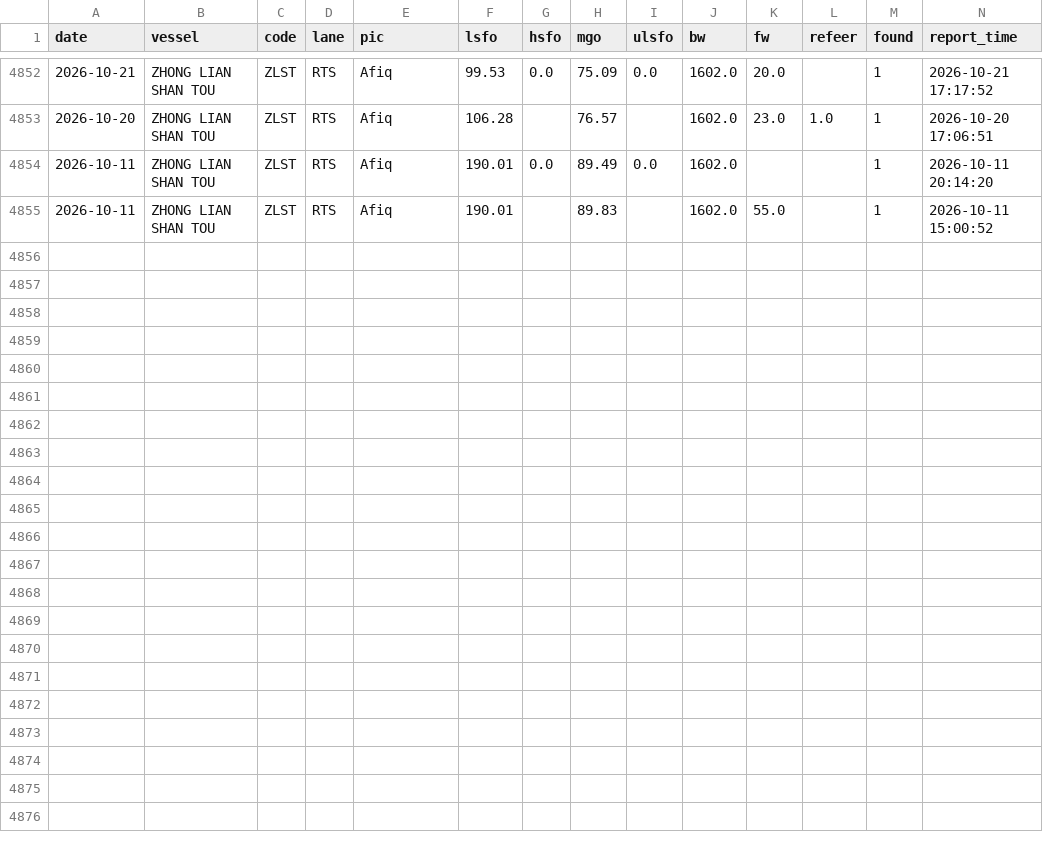
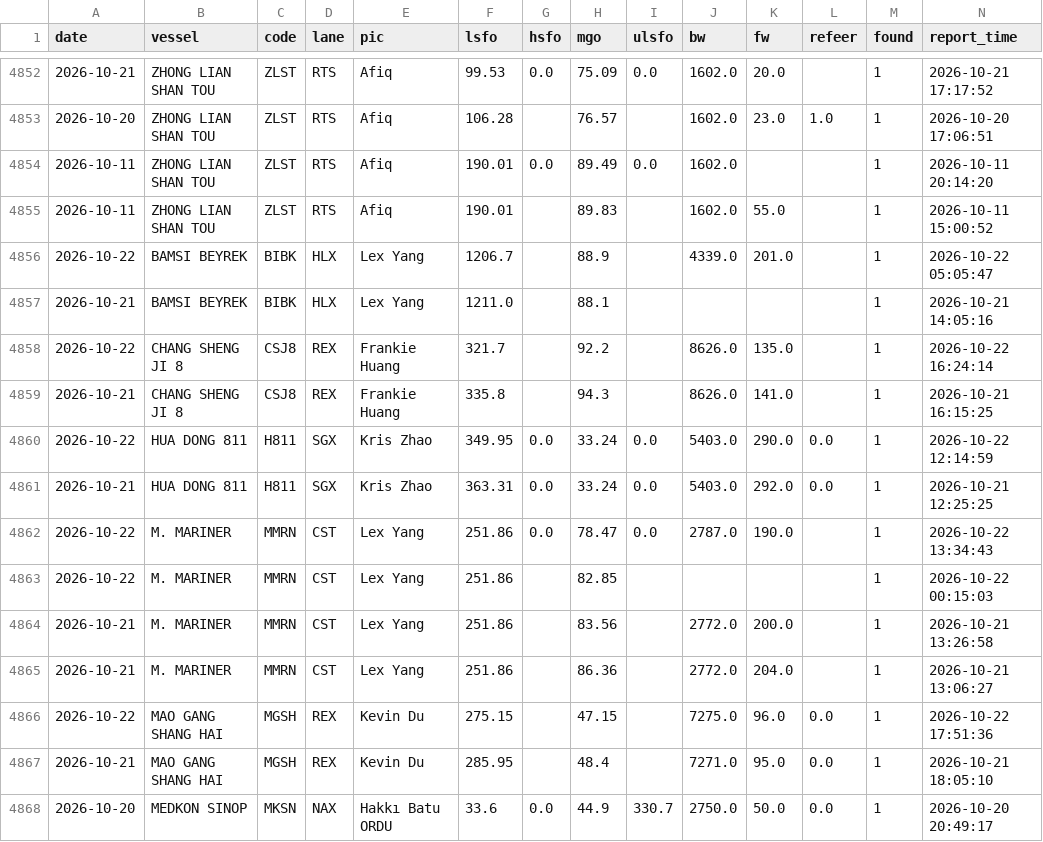
Before and after one commit to LeahLiuL/Claw-Report, a CSV file: rob_data/rob_history.csv, drawn as a sheet; only a part is shown, gaps mark what is left out; rows hold the shown columns only; the diff names each change by its address in the sheet, - before the commit and + after, or states it on an @@ line.

Commit message:
ROB: catch-up sync (+13 rows, 4 more vessels on 10-22)

```diff
--- a/rob_data/rob_history.csv
+++ b/rob_data/rob_history.csv
+row 4856: 2026-10-22 | BAMSI BEYREK | BIBK | HLX | Lex Yang | 1206.7 |  | 88.9 |  | 4339.0 | 201.0 |  | 1 | 2026-10-22 05:05:47
+row 4857: 2026-10-21 | BAMSI BEYREK | BIBK | HLX | Lex Yang | 1211.0 |  | 88.1 |  |  |  |  | 1 | 2026-10-21 14:05:16
+row 4858: 2026-10-22 | CHANG SHENG JI 8 | CSJ8 | REX | Frankie Huang | 321.7 |  | 92.2 |  | 8626.0 | 135.0 |  | 1 | 2026-10-22 16:24:14
+row 4859: 2026-10-21 | CHANG SHENG JI 8 | CSJ8 | REX | Frankie Huang | 335.8 |  | 94.3 |  | 8626.0 | 141.0 |  | 1 | 2026-10-21 16:15:25
+row 4860: 2026-10-22 | HUA DONG 811 | H811 | SGX | Kris Zhao | 349.95 | 0.0 | 33.24 | 0.0 | 5403.0 | 290.0 | 0.0 | 1 | 2026-10-22 12:14:59
+row 4861: 2026-10-21 | HUA DONG 811 | H811 | SGX | Kris Zhao | 363.31 | 0.0 | 33.24 | 0.0 | 5403.0 | 292.0 | 0.0 | 1 | 2026-10-21 12:25:25
+row 4862: 2026-10-22 | M. MARINER | MMRN | CST | Lex Yang | 251.86 | 0.0 | 78.47 | 0.0 | 2787.0 | 190.0 |  | 1 | 2026-10-22 13:34:43
+row 4863: 2026-10-22 | M. MARINER | MMRN | CST | Lex Yang | 251.86 |  | 82.85 |  |  |  |  | 1 | 2026-10-22 00:15:03
+row 4864: 2026-10-21 | M. MARINER | MMRN | CST | Lex Yang | 251.86 |  | 83.56 |  | 2772.0 | 200.0 |  | 1 | 2026-10-21 13:26:58
+row 4865: 2026-10-21 | M. MARINER | MMRN | CST | Lex Yang | 251.86 |  | 86.36 |  | 2772.0 | 204.0 |  | 1 | 2026-10-21 13:06:27
+row 4866: 2026-10-22 | MAO GANG SHANG HAI | MGSH | REX | Kevin Du | 275.15 |  | 47.15 |  | 7275.0 | 96.0 | 0.0 | 1 | 2026-10-22 17:51:36
+row 4867: 2026-10-21 | MAO GANG SHANG HAI | MGSH | REX | Kevin Du | 285.95 |  | 48.4 |  | 7271.0 | 95.0 | 0.0 | 1 | 2026-10-21 18:05:10
+row 4868: 2026-10-20 | MEDKON SINOP | MKSN | NAX | Hakkı Batu ORDU | 33.6 | 0.0 | 44.9 | 330.7 | 2750.0 | 50.0 | 0.0 | 1 | 2026-10-20 20:49:17
```
Also changed, not shown: rob_data/draft_history.csv, 4 other files.
